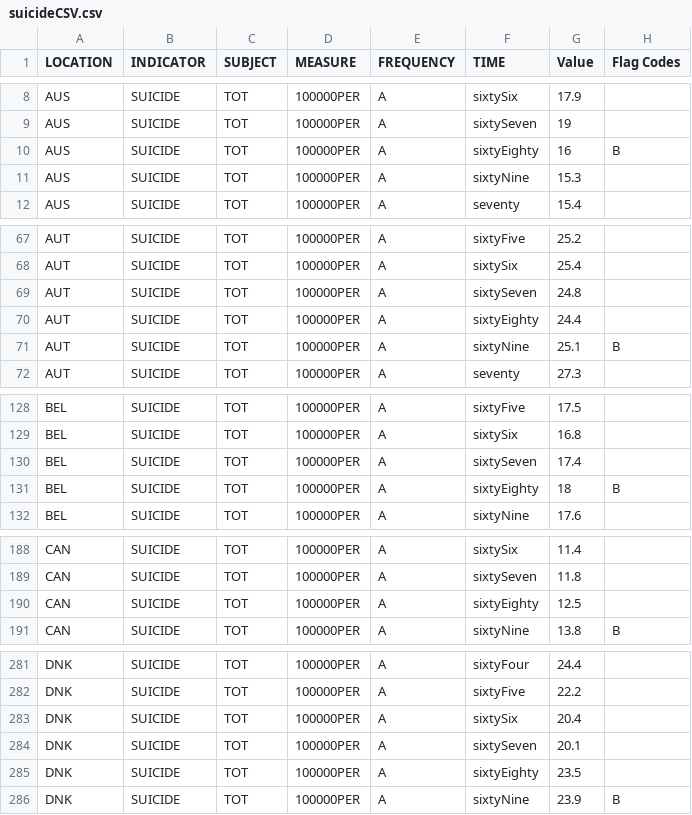
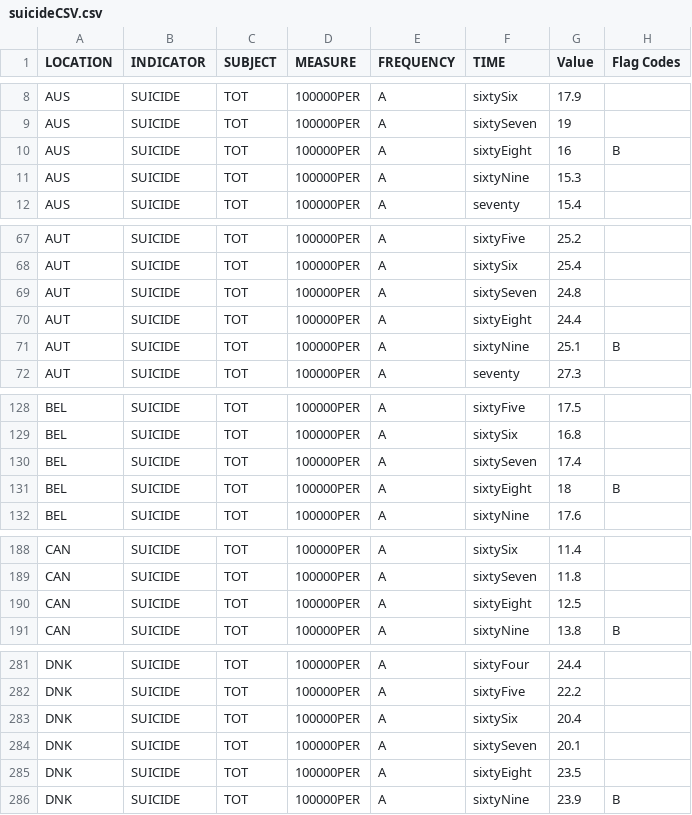
Before and after one commit to SoloGoblin/SuicidesPerPopulation, a CSV file: data/suicideCSV.csv, drawn as a sheet; only a part is shown, gaps mark what is left out; the diff covers the shown part only.

```diff
--- a/data/suicideCSV.csv
+++ b/data/suicideCSV.csv
@@ -9,3 +9,3 @@ AUS,SUICIDE,TOT,100000PER,A,sixtySix,17.9,
 AUS,SUICIDE,TOT,100000PER,A,sixtySeven,19,
-AUS,SUICIDE,TOT,100000PER,A,sixtyEighty,16,B
+AUS,SUICIDE,TOT,100000PER,A,sixtyEight,16,B
 AUS,SUICIDE,TOT,100000PER,A,sixtyNine,15.3,
@@ -69,3 +69,3 @@ AUT,SUICIDE,TOT,100000PER,A,sixtySix,25.4,
 AUT,SUICIDE,TOT,100000PER,A,sixtySeven,24.8,
-AUT,SUICIDE,TOT,100000PER,A,sixtyEighty,24.4,
+AUT,SUICIDE,TOT,100000PER,A,sixtyEight,24.4,
 AUT,SUICIDE,TOT,100000PER,A,sixtyNine,25.1,B
@@ -130,3 +130,3 @@ BEL,SUICIDE,TOT,100000PER,A,sixtySix,16.8,
 BEL,SUICIDE,TOT,100000PER,A,sixtySeven,17.4,
-BEL,SUICIDE,TOT,100000PER,A,sixtyEighty,18,B
+BEL,SUICIDE,TOT,100000PER,A,sixtyEight,18,B
 BEL,SUICIDE,TOT,100000PER,A,sixtyNine,17.6,
@@ -189,3 +189,3 @@ CAN,SUICIDE,TOT,100000PER,A,sixtySix,11.4,
 CAN,SUICIDE,TOT,100000PER,A,sixtySeven,11.8,
-CAN,SUICIDE,TOT,100000PER,A,sixtyEighty,12.5,
+CAN,SUICIDE,TOT,100000PER,A,sixtyEight,12.5,
 CAN,SUICIDE,TOT,100000PER,A,sixtyNine,13.8,B
@@ -284,3 +284,3 @@ DNK,SUICIDE,TOT,100000PER,A,sixtySix,20.4,
 DNK,SUICIDE,TOT,100000PER,A,sixtySeven,20.1,
-DNK,SUICIDE,TOT,100000PER,A,sixtyEighty,23.5,
+DNK,SUICIDE,TOT,100000PER,A,sixtyEight,23.5,
 DNK,SUICIDE,TOT,100000PER,A,sixtyNine,23.9,B
```
Also changed, not shown: 24 edited cells elsewhere in this file, 1 other file.
